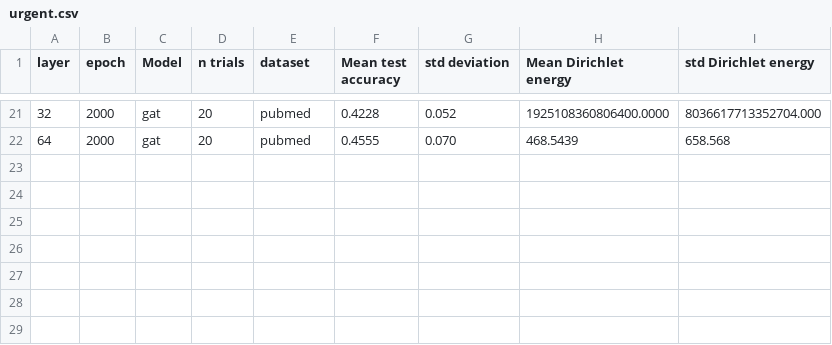
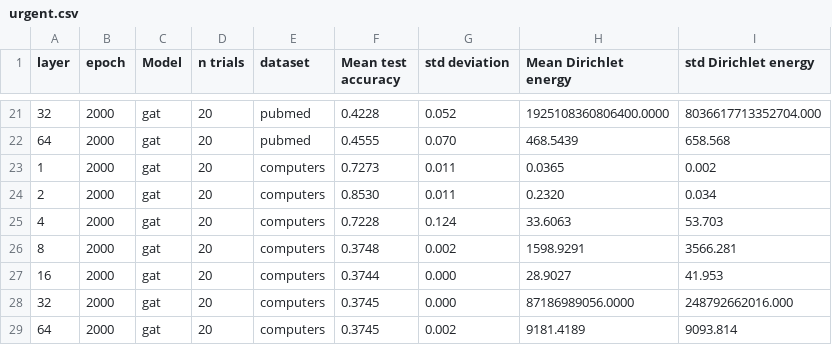
Before and after one commit to Luosmallrui/Accept, a CSV file: AERO-GNN-main/results/urgent.csv, drawn as a sheet; only a part is shown, gaps mark what is left out; the diff names each change by its address in the sheet, - before the commit and + after, or states it on an @@ line.

```diff
--- a/AERO-GNN-main/results/urgent.csv
+++ b/AERO-GNN-main/results/urgent.csv
+row 23: 1 | 2000 | gat | 20 | computers | 0.7273 | 0.011 | 0.0365 | 0.002
+row 24: 2 | 2000 | gat | 20 | computers | 0.8530 | 0.011 | 0.2320 | 0.034
+row 25: 4 | 2000 | gat | 20 | computers | 0.7228 | 0.124 | 33.6063 | 53.703
+row 26: 8 | 2000 | gat | 20 | computers | 0.3748 | 0.002 | 1598.9291 | 3566.281
+row 27: 16 | 2000 | gat | 20 | computers | 0.3744 | 0.000 | 28.9027 | 41.953
+row 28: 32 | 2000 | gat | 20 | computers | 0.3745 | 0.000 | 87186989056.0000 | 248792662016.000
+row 29: 64 | 2000 | gat | 20 | computers | 0.3745 | 0.002 | 9181.4189 | 9093.814
```
Also changed, not shown: 2 other files.
